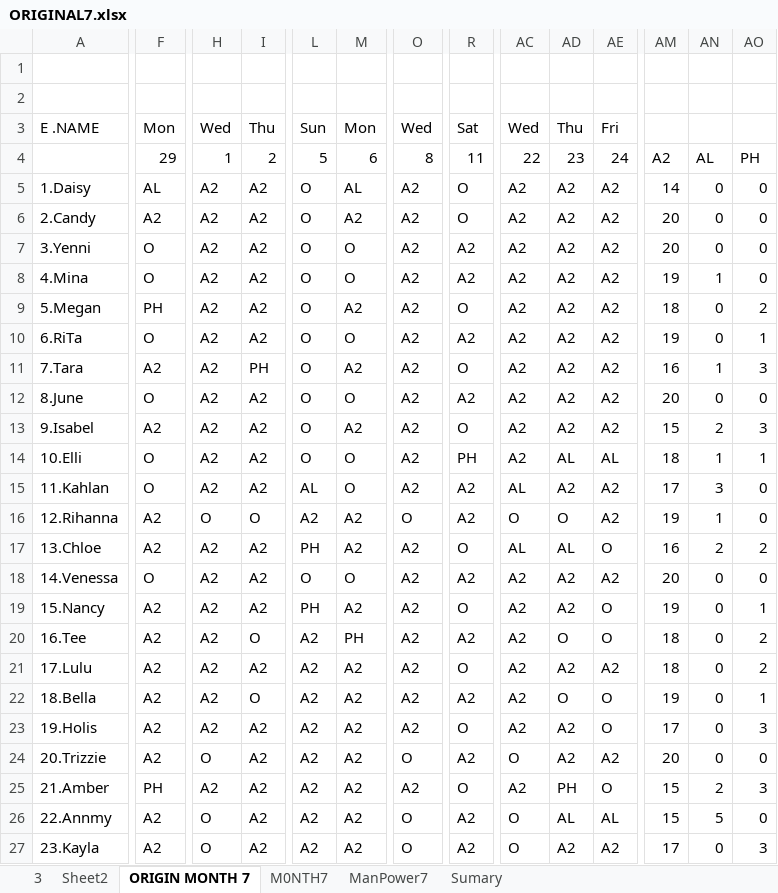
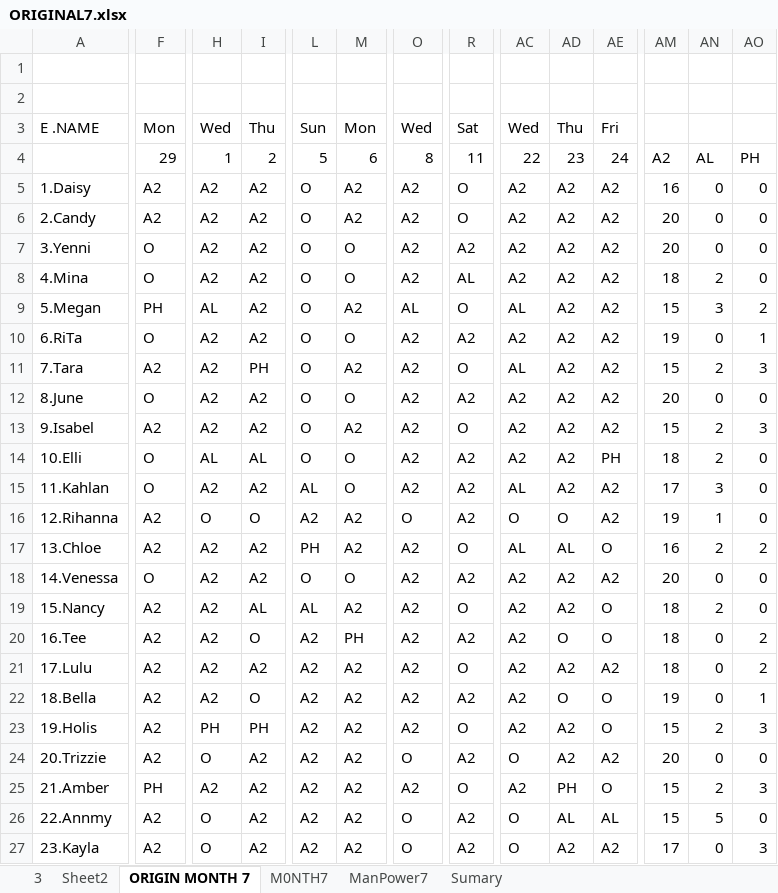
Before and after one commit to Chats-club/roter-ga, an Excel workbook: uploads/ORIGINAL7.xlsx, sheet ORIGIN MONTH 7, drawn as a sheet; only a part is shown, gaps mark what is left out; values as stored, in another font and other column widths than the file's, no cell formats; charts and pictures and conditional formats not drawn; the diff covers the shown part only; the diff names each change by its address in the sheet, - before the commit and + after, or states it on an @@ line.

```diff
--- a/uploads/ORIGINAL7.xlsx (sheet ORIGIN MONTH 7)
+++ b/uploads/ORIGINAL7.xlsx (sheet ORIGIN MONTH 7)
-F5: AL
+F5: A2
-M5: AL
+M5: A2
-AM5: 14
+AM5: 16
-R8: A2
+R8: AL
-AM8: 19
+AM8: 18
-AN8: 1
+AN8: 2
-H9: A2
+H9: AL
-O9: A2
+O9: AL
-AC9: A2
+AC9: AL
-AM9: 18
+AM9: 15
-AN9: 0
+AN9: 3
-AC11: A2
+AC11: AL
-AM11: 16
+AM11: 15
-AN11: 1
+AN11: 2
-H14: A2
+H14: AL
-I14: A2
+I14: AL
-R14: PH
+R14: A2
-AD14: AL
+AD14: A2
-AE14: AL
+AE14: PH
-AN14: 1
+AN14: 2
-AO14: 1
+AO14: 0
-I19: A2
+I19: AL
-L19: PH
+L19: AL
-AM19: 19
+AM19: 18
-AN19: 0
+AN19: 2
-AO19: 1
+AO19: 0
-H23: A2
+H23: PH
-I23: A2
+I23: PH
-AM23: 17
+AM23: 15
-AN23: 0
+AN23: 2
```
Also changed, not shown: 53 edited cells elsewhere in this sheet, sheet ManPower7, sheet M0NTH7, cell formats, 2 other files.
